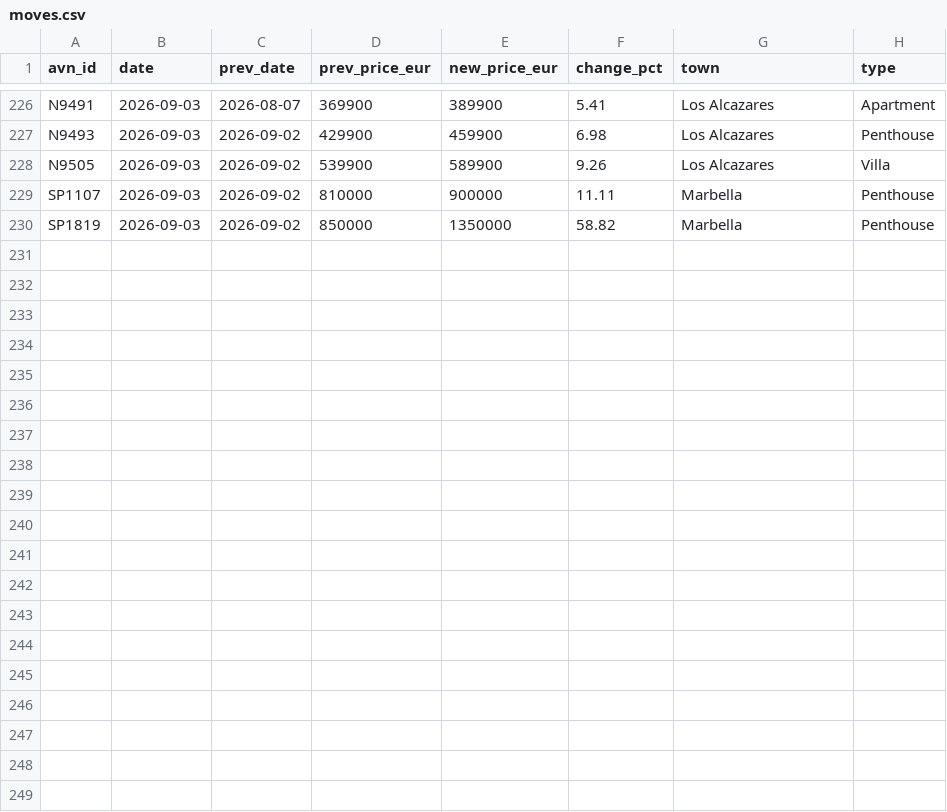
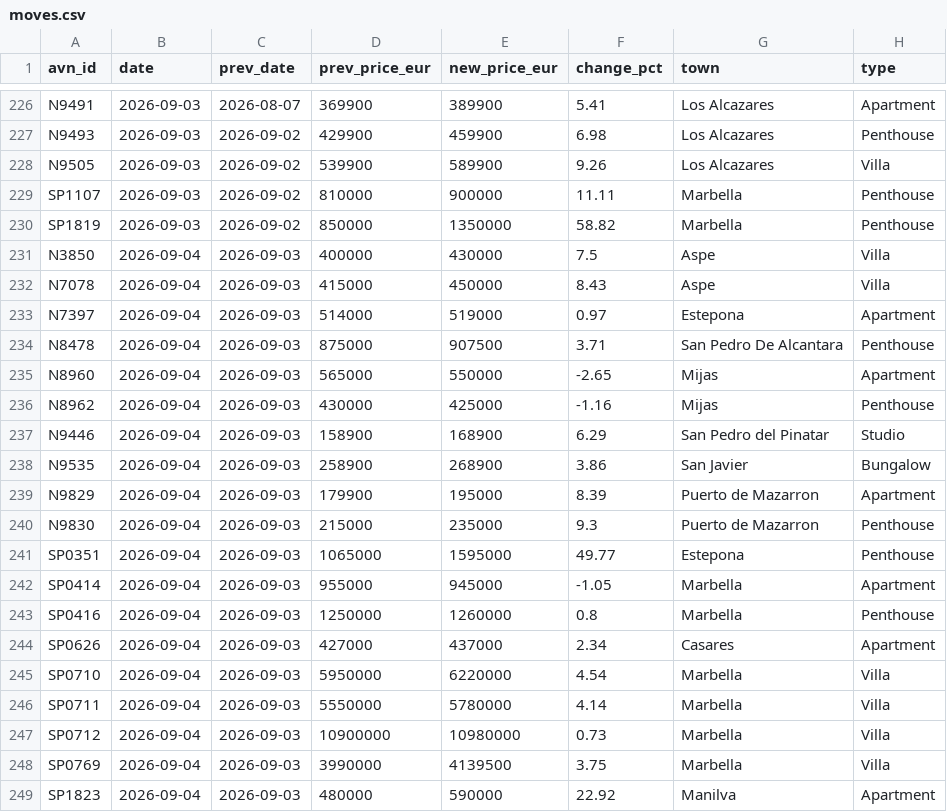
Before and after one commit to HenrikKolstad/avena-data, a CSV file: market/moves.csv, drawn as a sheet; only a part is shown, gaps mark what is left out.

```diff
--- a/market/moves.csv
+++ b/market/moves.csv
@@ -230 +230,20 @@ SP1107,2026-09-03,2026-09-02,810000,900000,11.11,Marbella,Penthouse
 SP1819,2026-09-03,2026-09-02,850000,1350000,58.82,Marbella,Penthouse
+N3850,2026-09-04,2026-09-03,400000,430000,7.5,Aspe,Villa
+N7078,2026-09-04,2026-09-03,415000,450000,8.43,Aspe,Villa
+N7397,2026-09-04,2026-09-03,514000,519000,0.97,Estepona,Apartment
+N8478,2026-09-04,2026-09-03,875000,907500,3.71,San Pedro De Alcantara,Penthouse
+N8960,2026-09-04,2026-09-03,565000,550000,-2.65,Mijas,Apartment
+N8962,2026-09-04,2026-09-03,430000,425000,-1.16,Mijas,Penthouse
+N9446,2026-09-04,2026-09-03,158900,168900,6.29,San Pedro del Pinatar,Studio
+N9535,2026-09-04,2026-09-03,258900,268900,3.86,San Javier,Bungalow
+N9829,2026-09-04,2026-09-03,179900,195000,8.39,Puerto de Mazarron,Apartment
+N9830,2026-09-04,2026-09-03,215000,235000,9.3,Puerto de Mazarron,Penthouse
+SP0351,2026-09-04,2026-09-03,1065000,1595000,49.77,Estepona,Penthouse
+SP0414,2026-09-04,2026-09-03,955000,945000,-1.05,Marbella,Apartment
+SP0416,2026-09-04,2026-09-03,1250000,1260000,0.8,Marbella,Penthouse
+SP0626,2026-09-04,2026-09-03,427000,437000,2.34,Casares,Apartment
+SP0710,2026-09-04,2026-09-03,5950000,6220000,4.54,Marbella,Villa
+SP0711,2026-09-04,2026-09-03,5550000,5780000,4.14,Marbella,Villa
+SP0712,2026-09-04,2026-09-03,10900000,10980000,0.73,Marbella,Villa
+SP0769,2026-09-04,2026-09-03,3990000,4139500,3.75,Marbella,Villa
+SP1823,2026-09-04,2026-09-03,480000,590000,22.92,Manilva,Apartment
```
Also changed, not shown: delphi/index.csv, market/movement-ledger.csv, 9 other files.
